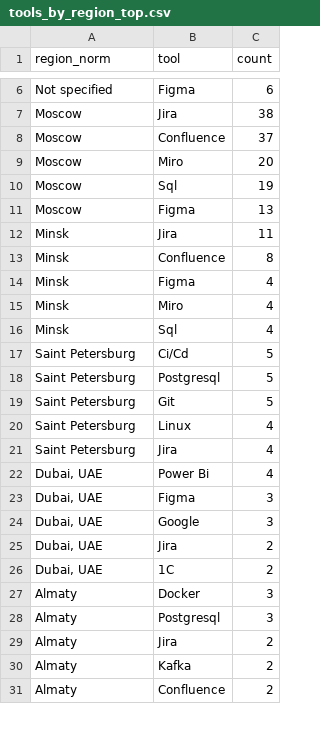
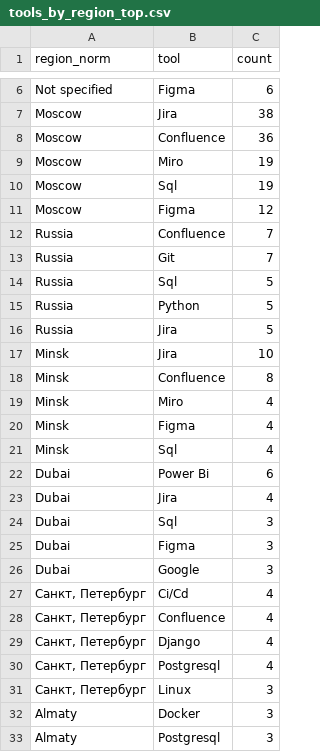
Before and after one commit to kkirko/profile_launch_eda, a CSV file: analytics/mis_users_resume_bot/outputs/tables/tools_by_region_top.csv, drawn as a sheet; only a part is shown, gaps mark what is left out; the shorter side is filled out with more unchanged rows; the diff covers the shown part only.

```diff
--- a/analytics/mis_users_resume_bot/outputs/tables/tools_by_region_top.csv
+++ b/analytics/mis_users_resume_bot/outputs/tables/tools_by_region_top.csv
@@ -7,21 +7,26 @@ Not specified,Figma,6
 Moscow,Jira,38
-Moscow,Confluence,37
-Moscow,Miro,20
+Moscow,Confluence,36
+Moscow,Miro,19
 Moscow,Sql,19
-Moscow,Figma,13
-Minsk,Jira,11
+Moscow,Figma,12
+Russia,Confluence,7
+Russia,Git,7
+Russia,Sql,5
+Russia,Python,5
+Russia,Jira,5
+Minsk,Jira,10
 Minsk,Confluence,8
+Minsk,Miro,4
 Minsk,Figma,4
-Minsk,Miro,4
 Minsk,Sql,4
-Saint Petersburg,Ci/Cd,5
-Saint Petersburg,Postgresql,5
-Saint Petersburg,Git,5
-Saint Petersburg,Linux,4
-Saint Petersburg,Jira,4
-"Dubai, UAE",Power Bi,4
-"Dubai, UAE",Figma,3
-"Dubai, UAE",Google,3
-"Dubai, UAE",Jira,2
-"Dubai, UAE",1C,2
+Dubai,Power Bi,6
+Dubai,Jira,4
+Dubai,Sql,3
+Dubai,Figma,3
+Dubai,Google,3
+"Санкт, Петербург",Ci/Cd,4
+"Санкт, Петербург",Confluence,4
+"Санкт, Петербург",Django,4
+"Санкт, Петербург",Postgresql,4
+"Санкт, Петербург",Linux,3
 Almaty,Docker,3
```
Also changed, not shown: 3 added rows, 8 removed rows, 1 moved row and 3 edited cells elsewhere in this file, analytics/mis_users_resume_bot/outputs/tables/domain_company_stacked100.csv, analytics/mis_users_resume_bot/outputs/tables/region_domain_stacked_top10.csv, 41 other files.
